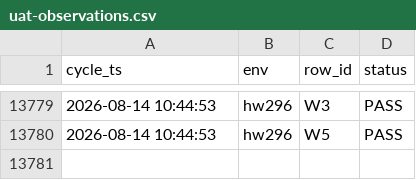
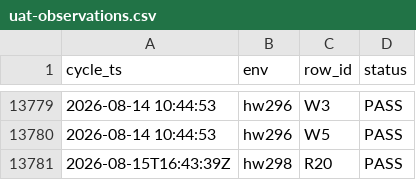
Before and after one commit to openova-io/openova, a CSV file: docs/ledger/uat-observations.csv, drawn as a sheet; only a part is shown, gaps mark what is left out.

```diff
--- a/docs/ledger/uat-observations.csv
+++ b/docs/ledger/uat-observations.csv
@@ -13780 +13780,2 @@ cycle_ts,env,row_id,status
 2026-08-14 10:44:53,hw296,W5,PASS
+2026-08-15T16:43:39Z,hw298,R20,PASS
```
Also changed, not shown: docs/ledger/uat-cycles.csv, 1 other file.
